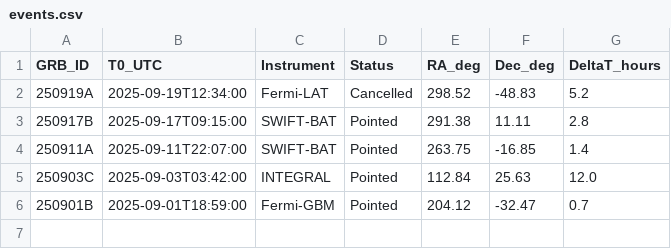
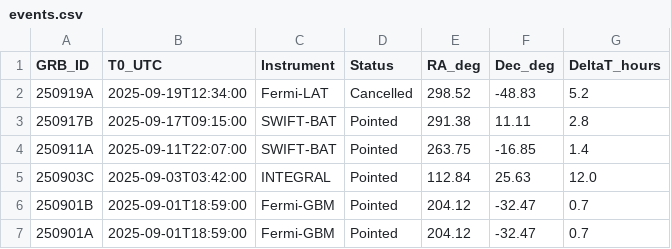
Before and after one commit to bernardo1103/grb_statistics, a CSV file: data/events.csv, drawn as a sheet.

Commit message:
Update events.csv

```diff
--- a/data/events.csv
+++ b/data/events.csv
@@ -6 +6,2 @@ GRB_ID,T0_UTC,Instrument,Status,RA_deg,Dec_deg,DeltaT_hours
 250901B,2025-09-01T18:59:00,Fermi-GBM,Pointed,204.12,-32.47,0.7
+250901A,2025-09-01T18:59:00,Fermi-GBM,Pointed,204.12,-32.47,0.7
```
